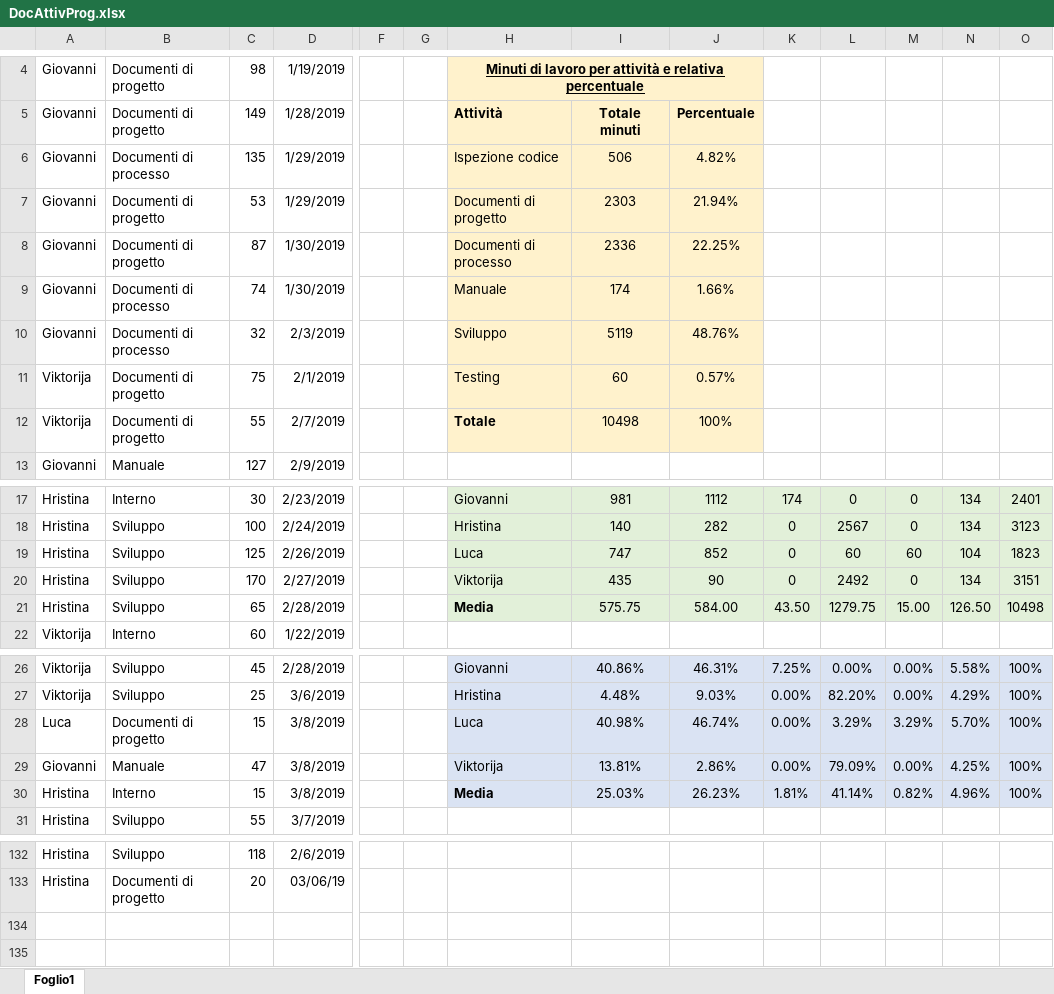
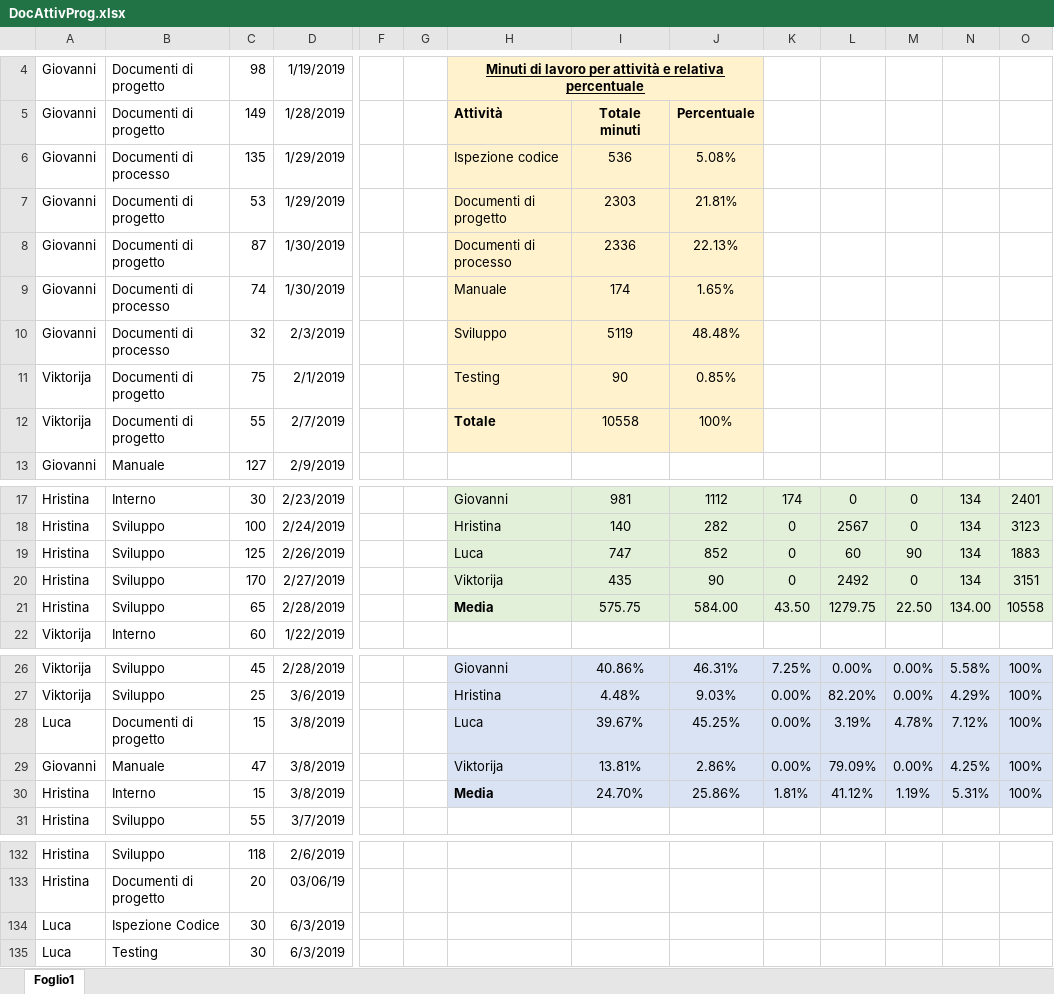
Before and after one commit to Gruppo-Ingegneria-Del-Software-2/Progetto, an Excel workbook: Documentazione/Attività sul progetto/DocAttivProg.xlsx, sheet Foglio1, drawn as a sheet; only a part is shown, gaps mark what is left out; values as stored, in another font and other column widths than the file's, no borders; rows hold the shown columns only; the diff names each change by its address in the sheet, - before the commit and + after, or states it on an @@ line.

```diff
--- a/Documentazione/Attività sul progetto/DocAttivProg.xlsx (sheet Foglio1)
+++ b/Documentazione/Attività sul progetto/DocAttivProg.xlsx (sheet Foglio1)
-I6: 506
+I6: 536
-J6: 4.82%
+J6: 5.08%
-J7: 21.94%
+J7: 21.81%
-J8: 22.25%
+J8: 22.13%
-J9: 1.66%
+J9: 1.65%
-J10: 48.76%
+J10: 48.48%
-I11: 60
+I11: 90
-J11: 0.57%
+J11: 0.85%
-I12: 10498
+I12: 10558
-M19: 60
+M19: 90
-N19: 104
+N19: 134
-O19: 1823
+O19: 1883
-M21: 15.00
+M21: 22.50
-N21: 126.50
+N21: 134.00
-O21: 10498
+O21: 10558
-I28: 40.98%
+I28: 39.67%
-J28: 46.74%
+J28: 45.25%
-L28: 3.29%
+L28: 3.19%
-M28: 3.29%
+M28: 4.78%
-N28: 5.70%
+N28: 7.12%
-I30: 25.03%
+I30: 24.70%
-J30: 26.23%
+J30: 25.86%
-L30: 41.14%
+L30: 41.12%
-M30: 0.82%
+M30: 1.19%
-N30: 4.96%
+N30: 5.31%
+row 134: Luca | Ispezione Codice | 30 | 6/3/2019
+row 135: Luca | Testing | 30 | 6/3/2019
```
Also changed, not shown: 1 other file.
